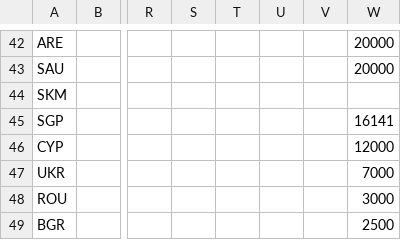
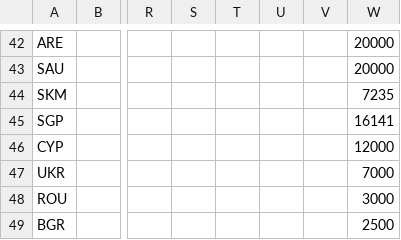
Before and after one commit to nglinhbao/COS30045, a CSV file: data/emigration.csv, drawn as a sheet; only a part is shown, gaps mark what is left out; the diff names each change by its address in the sheet, - before the commit and + after, or states it on an @@ line.

Commit message:
Update emigration.csv

```diff
--- a/data/emigration.csv
+++ b/data/emigration.csv
-W44: (empty)
+W44: 7235
```
